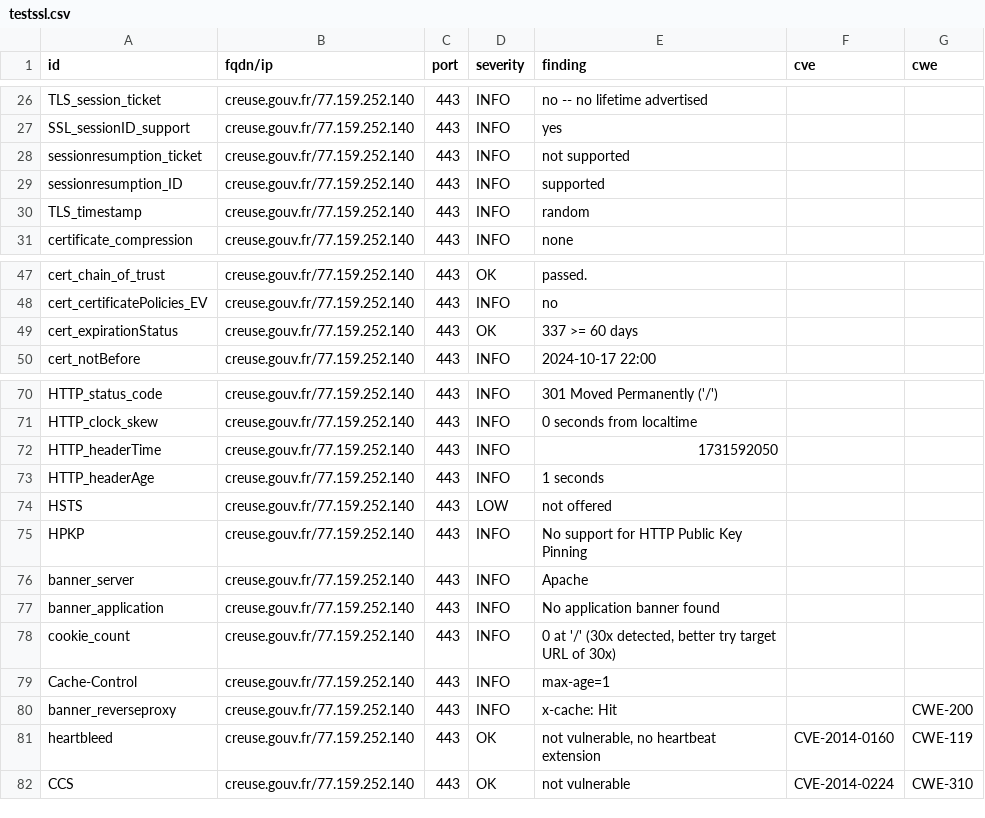
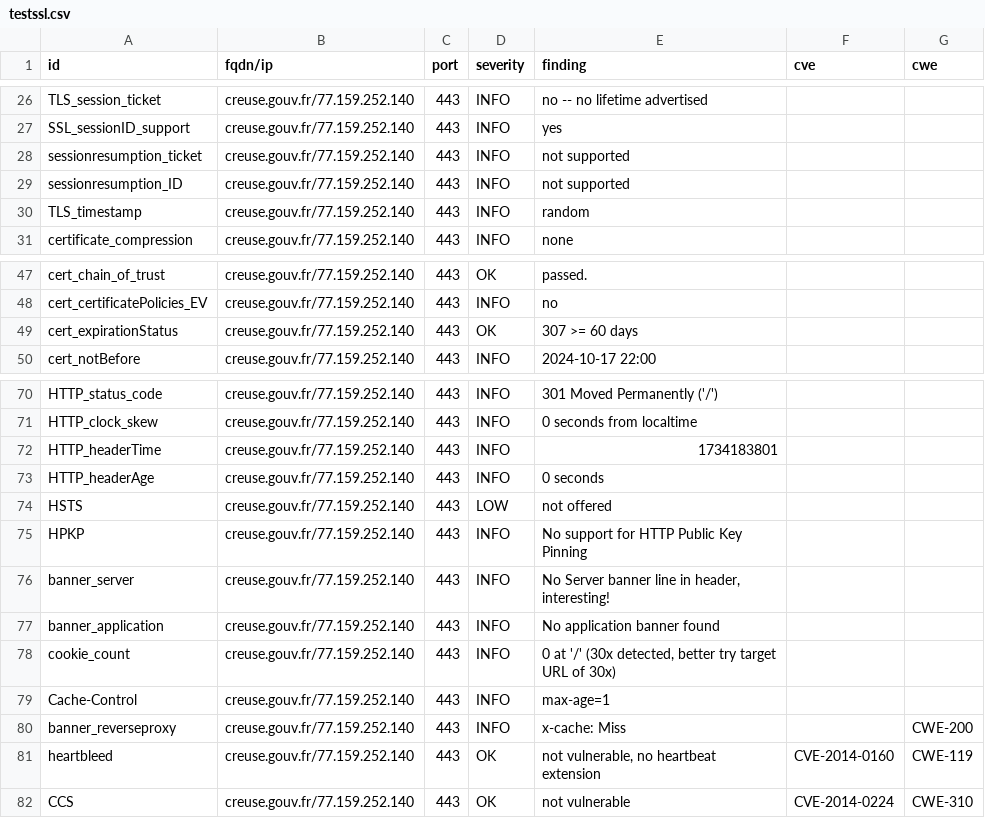
Before and after one commit to GKO-org/dashlordPrd3, a CSV file: results/aHR0cHM6Ly9jcmV1c2UuZ291di5mcg==/testssl.csv, drawn as a sheet; only a part is shown, gaps mark what is left out.

```diff
--- a/results/aHR0cHM6Ly9jcmV1c2UuZ291di5mcg==/testssl.csv
+++ b/results/aHR0cHM6Ly9jcmV1c2UuZ291di5mcg==/testssl.csv
@@ -28,3 +28,3 @@
 "sessionresumption_ticket","creuse.gouv.fr/77.159.252.140","443","INFO","not supported","",""
-"sessionresumption_ID","creuse.gouv.fr/77.159.252.140","443","INFO","supported","",""
+"sessionresumption_ID","creuse.gouv.fr/77.159.252.140","443","INFO","not supported","",""
 "TLS_timestamp","creuse.gouv.fr/77.159.252.140","443","INFO","random","",""
@@ -48,3 +48,3 @@
 "cert_certificatePolicies_EV","creuse.gouv.fr/77.159.252.140","443","INFO","no","",""
-"cert_expirationStatus","creuse.gouv.fr/77.159.252.140","443","OK","337 >= 60 days","",""
+"cert_expirationStatus","creuse.gouv.fr/77.159.252.140","443","OK","307 >= 60 days","",""
 "cert_notBefore","creuse.gouv.fr/77.159.252.140","443","INFO","2024-10-17 22:00","",""
@@ -71,7 +71,7 @@
 "HTTP_clock_skew","creuse.gouv.fr/77.159.252.140","443","INFO","0 seconds from localtime","",""
-"HTTP_headerTime","creuse.gouv.fr/77.159.252.140","443","INFO","1731592050","",""
-"HTTP_headerAge","creuse.gouv.fr/77.159.252.140","443","INFO","1 seconds","",""
+"HTTP_headerTime","creuse.gouv.fr/77.159.252.140","443","INFO","1734183801","",""
+"HTTP_headerAge","creuse.gouv.fr/77.159.252.140","443","INFO","0 seconds","",""
 "HSTS","creuse.gouv.fr/77.159.252.140","443","LOW","not offered","",""
 "HPKP","creuse.gouv.fr/77.159.252.140","443","INFO","No support for HTTP Public Key Pinning","",""
-"banner_server","creuse.gouv.fr/77.159.252.140","443","INFO","Apache","",""
+"banner_server","creuse.gouv.fr/77.159.252.140","443","INFO","No Server banner line in header, interesting!","",""
 "banner_application","creuse.gouv.fr/77.159.252.140","443","INFO","No application banner found","",""
@@ -79,3 +79,3 @@
 "Cache-Control","creuse.gouv.fr/77.159.252.140","443","INFO","max-age=1","",""
-"banner_reverseproxy","creuse.gouv.fr/77.159.252.140","443","INFO","x-cache: Hit","","CWE-200"
+"banner_reverseproxy","creuse.gouv.fr/77.159.252.140","443","INFO","x-cache: Miss","","CWE-200"
 "heartbleed","creuse.gouv.fr/77.159.252.140","443","OK","not vulnerable, no heartbeat extension","CVE-2014-0160","CWE-119"
```
Also changed, not shown: 9 other files.
